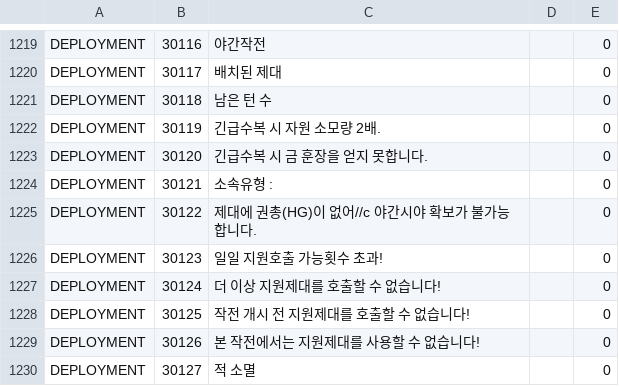
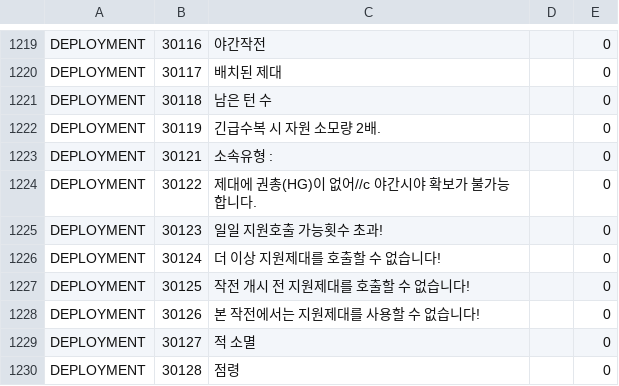
Before and after one commit to gf-data-tools/gf-data-kr, a CSV file: asset/language/languagedata_kr.csv, drawn as a sheet; only a part is shown, gaps mark what is left out; the shorter side is filled out with more unchanged rows.

```diff
--- a/asset/language/languagedata_kr.csv
+++ b/asset/language/languagedata_kr.csv
@@ -1222,3 +1222,2 @@ DEPLOYMENT,30118,남은 턴 수,,0
 DEPLOYMENT,30119,긴급수복 시 자원 소모량 2배.,,0
-DEPLOYMENT,30120,긴급수복 시 금 훈장을 얻지 못합니다.,,0
 DEPLOYMENT,30121,소속유형 : ,,0
```
Also changed, not shown: asset/language/languagedata.csv, asset/language/languagedata_hk.csv, 12 other files.
